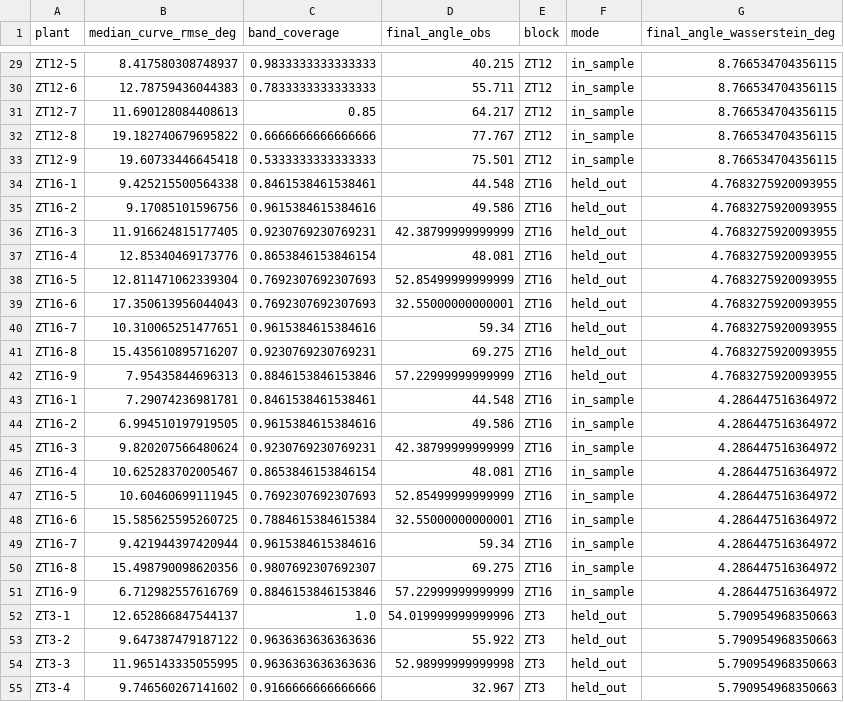
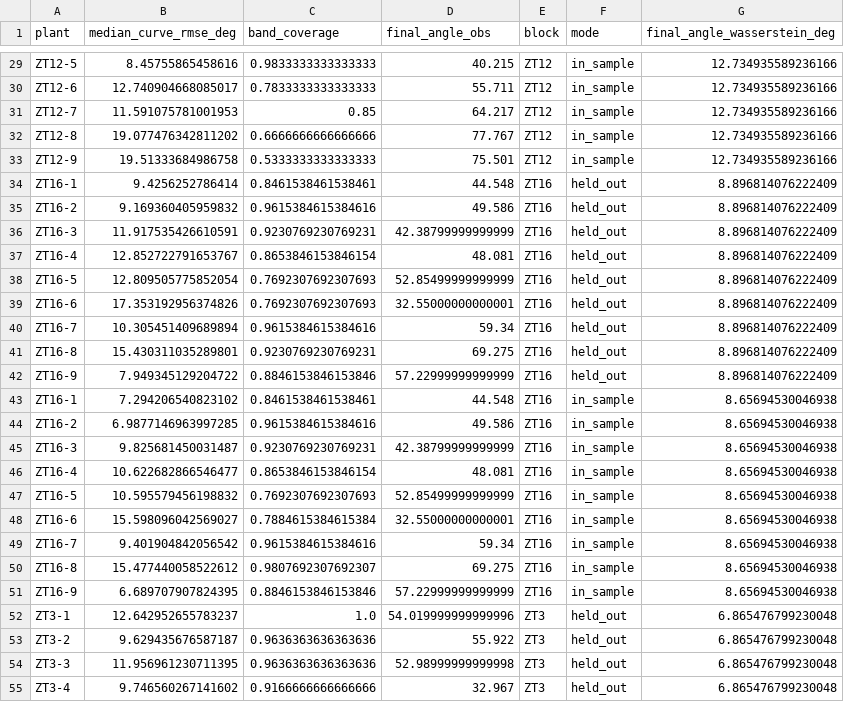
Before and after one commit to Yash-Tripath1/Bendlab, a CSV file: results/phaseA_lobo.csv, drawn as a sheet; only a part is shown, gaps mark what is left out; the diff covers the shown part only; the diff names each change by its address in the sheet, - before the commit and + after, or states it on an @@ line.

```diff
--- a/results/phaseA_lobo.csv
+++ b/results/phaseA_lobo.csv
-B29 (median_curve_rmse_deg): 8.417580308748937
+B29 (median_curve_rmse_deg): 8.45755865458616
-G29:G33 (final_angle_wasserstein_deg): 8.766534704356115
+G29:G33 (final_angle_wasserstein_deg): 12.734935589236166
-B30 (median_curve_rmse_deg): 12.78759436044383
+B30 (median_curve_rmse_deg): 12.740904668085017
-B31 (median_curve_rmse_deg): 11.690128084408613
+B31 (median_curve_rmse_deg): 11.591075781001953
-B32 (median_curve_rmse_deg): 19.182740679695822
+B32 (median_curve_rmse_deg): 19.077476342811202
-B33 (median_curve_rmse_deg): 19.60733446645418
+B33 (median_curve_rmse_deg): 19.51333684986758
-B34 (median_curve_rmse_deg): 9.425215500564338
+B34 (median_curve_rmse_deg): 9.4256252786414
-G34:G42 (final_angle_wasserstein_deg): 4.7683275920093955
+G34:G42 (final_angle_wasserstein_deg): 8.896814076222409
-B35 (median_curve_rmse_deg): 9.17085101596756
+B35 (median_curve_rmse_deg): 9.169360405959832
-B36 (median_curve_rmse_deg): 11.916624815177405
+B36 (median_curve_rmse_deg): 11.917535426610591
-B37 (median_curve_rmse_deg): 12.85340469173776
+B37 (median_curve_rmse_deg): 12.852722791653767
-B38 (median_curve_rmse_deg): 12.811471062339304
+B38 (median_curve_rmse_deg): 12.809505775852054
-B39 (median_curve_rmse_deg): 17.350613956044043
+B39 (median_curve_rmse_deg): 17.353192956374826
-B40 (median_curve_rmse_deg): 10.310065251477651
+B40 (median_curve_rmse_deg): 10.305451409689894
-B41 (median_curve_rmse_deg): 15.435610895716207
+B41 (median_curve_rmse_deg): 15.430311035289801
-B42 (median_curve_rmse_deg): 7.95435844696313
+B42 (median_curve_rmse_deg): 7.949345129204722
-B43 (median_curve_rmse_deg): 7.29074236981781
+B43 (median_curve_rmse_deg): 7.294206540823102
-G43:G51 (final_angle_wasserstein_deg): 4.286447516364972
+G43:G51 (final_angle_wasserstein_deg): 8.65694530046938
-B44 (median_curve_rmse_deg): 6.994510197919505
+B44 (median_curve_rmse_deg): 6.9877146963997285
-B45 (median_curve_rmse_deg): 9.820207566480624
+B45 (median_curve_rmse_deg): 9.825681450031487
-B46 (median_curve_rmse_deg): 10.625283702005467
+B46 (median_curve_rmse_deg): 10.622682866546477
-B47 (median_curve_rmse_deg): 10.60460699111945
+B47 (median_curve_rmse_deg): 10.595579456198832
-B48 (median_curve_rmse_deg): 15.585625595260725
+B48 (median_curve_rmse_deg): 15.598096042569027
-B49 (median_curve_rmse_deg): 9.421944397420944
+B49 (median_curve_rmse_deg): 9.401904842056542
-B50 (median_curve_rmse_deg): 15.498790098620356
+B50 (median_curve_rmse_deg): 15.477440058522612
-B51 (median_curve_rmse_deg): 6.712982557616769
+B51 (median_curve_rmse_deg): 6.689707907824395
-B52 (median_curve_rmse_deg): 12.652866847544137
+B52 (median_curve_rmse_deg): 12.642952655783237
-G52:G55 (final_angle_wasserstein_deg): 5.790954968350663
+G52:G55 (final_angle_wasserstein_deg): 6.865476799230048
-B53 (median_curve_rmse_deg): 9.647387479187122
+B53 (median_curve_rmse_deg): 9.629435676587187
-B54 (median_curve_rmse_deg): 11.965143335055995
+B54 (median_curve_rmse_deg): 11.956961230711395
```
Also changed, not shown: 103 edited cells elsewhere in this file, 30 other files.
